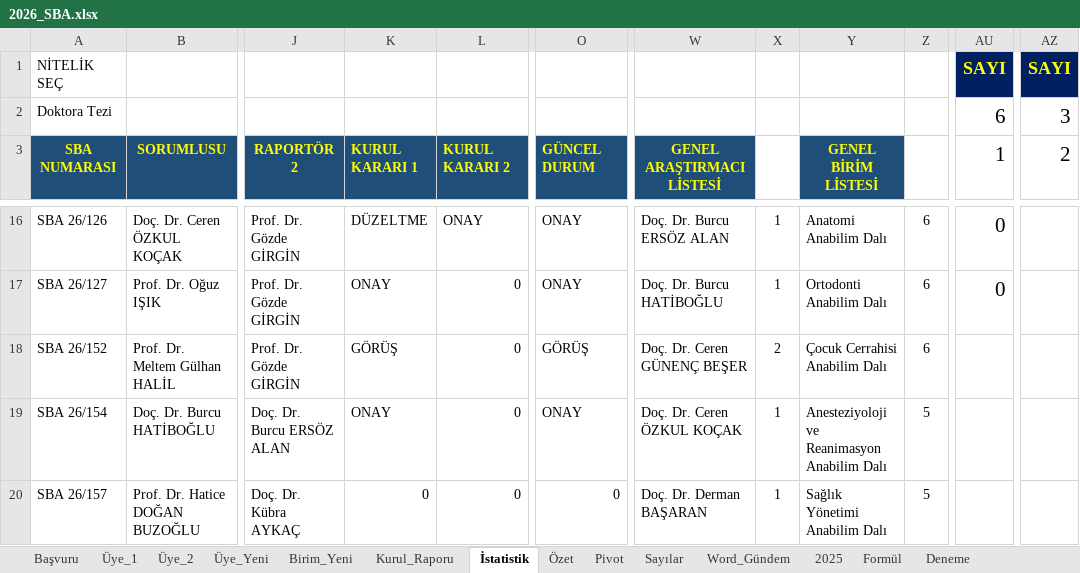
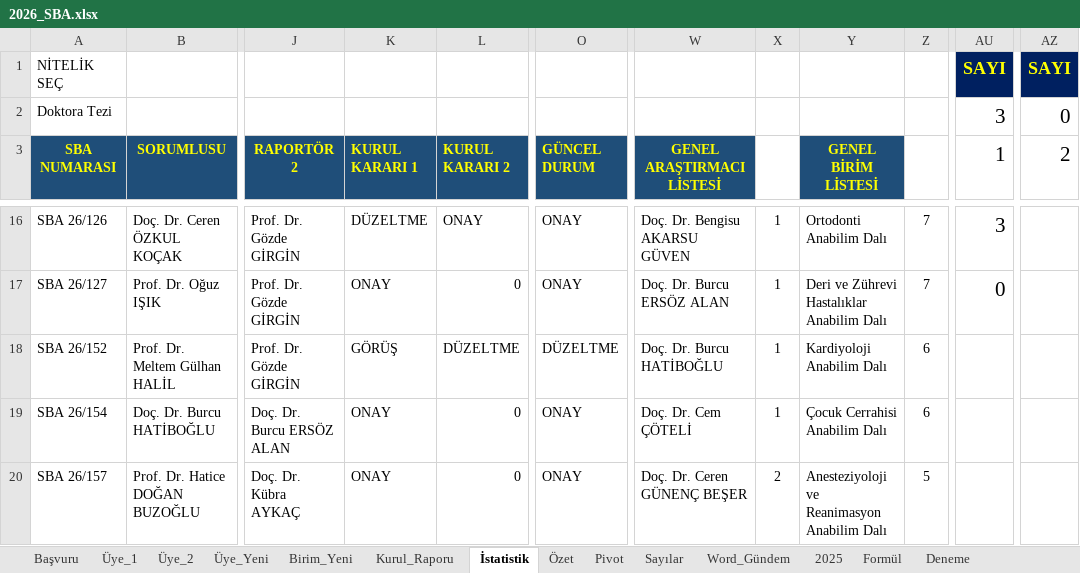
Before and after one commit to MahsuniTurkatar/sba-analiz, an Excel workbook: 2026_SBA.xlsx, sheet İstatistik, drawn as a sheet; only a part is shown, gaps mark what is left out; values as stored, in another font and other column widths than the file's, no borders; conditional formats not drawn; the diff covers the shown part only; the diff names each change by its address in the sheet, - before the commit and + after, or states it on an @@ line.

```diff
--- a/2026_SBA.xlsx (sheet İstatistik)
+++ b/2026_SBA.xlsx (sheet İstatistik)
-AU2 (1): 6
+AU2 (1): 3
-AZ2 (2): 3
+AZ2 (2): 0
-W16 (GENEL ARAŞTIRMACI LİSTESİ): Doç. Dr. Burcu ERSÖZ ALAN
+W16 (GENEL ARAŞTIRMACI LİSTESİ): Doç. Dr. Bengisu AKARSU GÜVEN
-Y16 (GENEL BİRİM LİSTESİ): Anatomi Anabilim Dalı
+Y16 (GENEL BİRİM LİSTESİ): Ortodonti Anabilim Dalı
-Z16:Z17: 6
+Z16:Z17: 7
-AU16 (1): 0
+AU16 (1): 3
-W17 (GENEL ARAŞTIRMACI LİSTESİ): Doç. Dr. Burcu HATİBOĞLU
+W17 (GENEL ARAŞTIRMACI LİSTESİ): Doç. Dr. Burcu ERSÖZ ALAN
-Y17 (GENEL BİRİM LİSTESİ): Ortodonti Anabilim Dalı
+Y17 (GENEL BİRİM LİSTESİ): Deri ve Zührevi Hastalıklar Anabilim Dalı
-L18 (KURUL KARARI 2): 0
+L18 (KURUL KARARI 2): DÜZELTME
-O18 (GÜNCEL DURUM): GÖRÜŞ
+O18 (GÜNCEL DURUM): DÜZELTME
-W18 (GENEL ARAŞTIRMACI LİSTESİ): Doç. Dr. Ceren GÜNENÇ BEŞER
+W18 (GENEL ARAŞTIRMACI LİSTESİ): Doç. Dr. Burcu HATİBOĞLU
-X18: 2
+X18: 1
-Y18 (GENEL BİRİM LİSTESİ): Çocuk Cerrahisi Anabilim Dalı
+Y18 (GENEL BİRİM LİSTESİ): Kardiyoloji Anabilim Dalı
-W19 (GENEL ARAŞTIRMACI LİSTESİ): Doç. Dr. Ceren ÖZKUL KOÇAK
+W19 (GENEL ARAŞTIRMACI LİSTESİ): Doç. Dr. Cem ÇÖTELİ
-Y19 (GENEL BİRİM LİSTESİ): Anesteziyoloji ve Reanimasyon Anabilim Dalı
+Y19 (GENEL BİRİM LİSTESİ): Çocuk Cerrahisi Anabilim Dalı
-Z19: 5
+Z19: 6
-K20 (KURUL KARARI 1): 0
+K20 (KURUL KARARI 1): ONAY
-O20 (GÜNCEL DURUM): 0
+O20 (GÜNCEL DURUM): ONAY
-W20 (GENEL ARAŞTIRMACI LİSTESİ): Doç. Dr. Derman BAŞARAN
+W20 (GENEL ARAŞTIRMACI LİSTESİ): Doç. Dr. Ceren GÜNENÇ BEŞER
-X20: 1
+X20: 2
-Y20 (GENEL BİRİM LİSTESİ): Sağlık Yönetimi Anabilim Dalı
+Y20 (GENEL BİRİM LİSTESİ): Anesteziyoloji ve Reanimasyon Anabilim Dalı
```
Also changed, not shown: 15 added rows, 2 removed rows and 139 edited cells elsewhere in this sheet, sheet Başvuru, sheet Pivot, sheet Özet, sheet Üye_1, sheet Üye_2, sheet Kurul_Raporu, 2 more sheets, charts or pictures.
